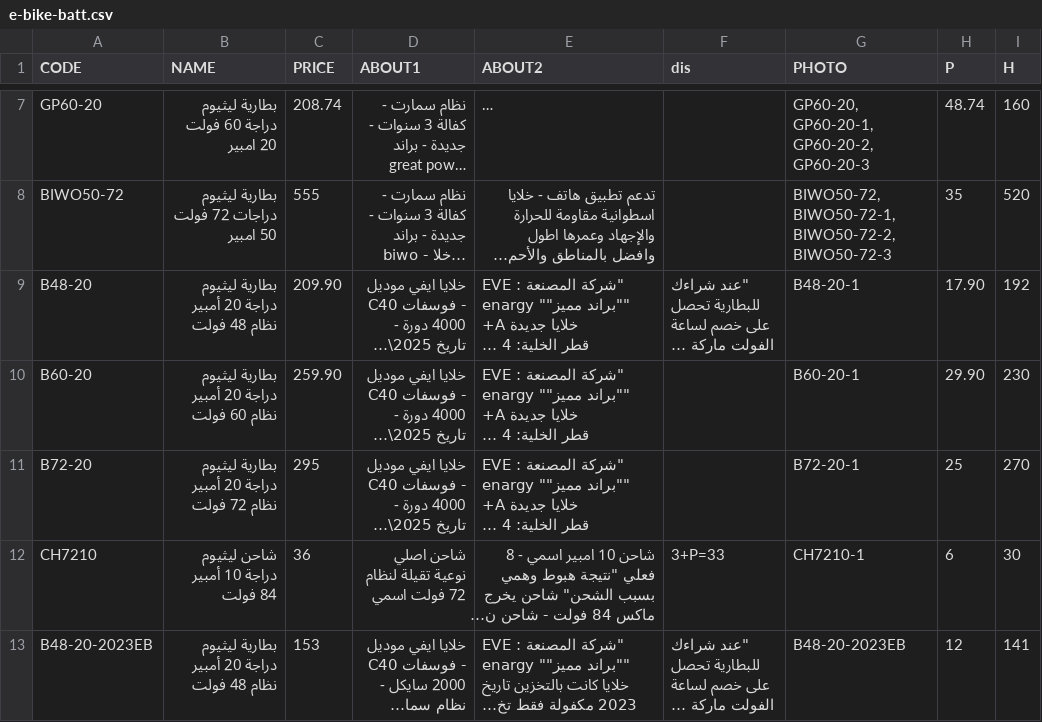
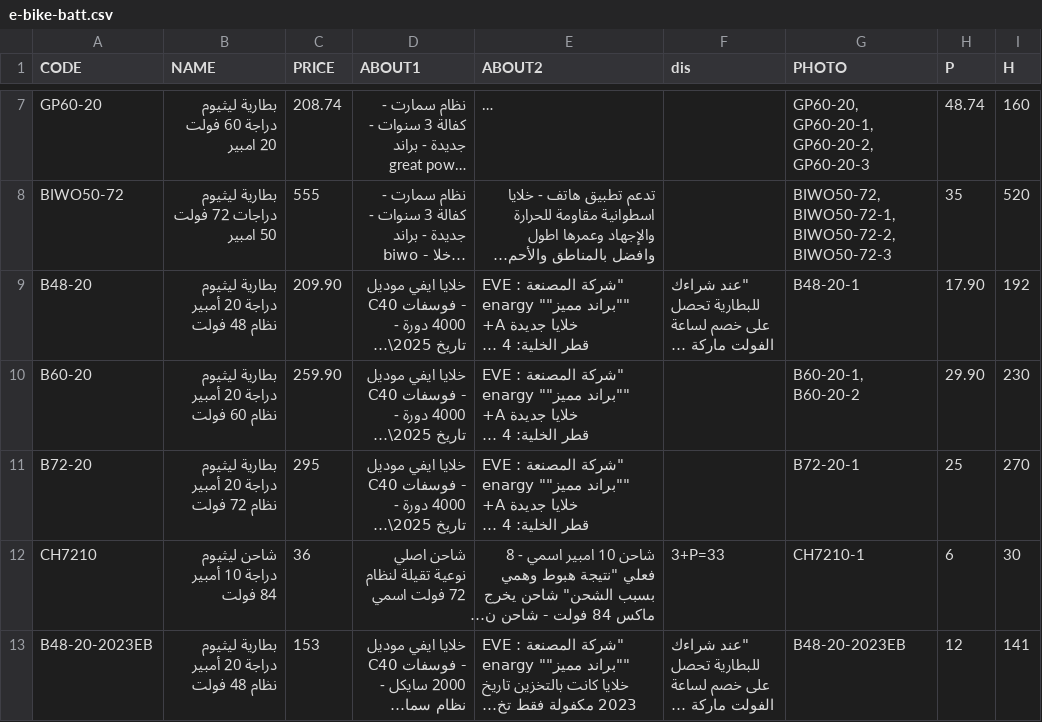
Before and after one commit to website888sy/HJY, a CSV file: data-csv/e-bike-batt.csv, drawn as a sheet; only a part is shown, gaps mark what is left out; long unchanged cells end in …; the diff names each change by its address in the sheet, - before the commit and + after, or states it on an @@ line.

Commit message:
تحديث المنتجات: e-bike-batt.csv

```diff
--- a/data-csv/e-bike-batt.csv
+++ b/data-csv/e-bike-batt.csv
-G10 (PHOTO): B60-20-1
+G10 (PHOTO): B60-20-1, B60-20-2
```
